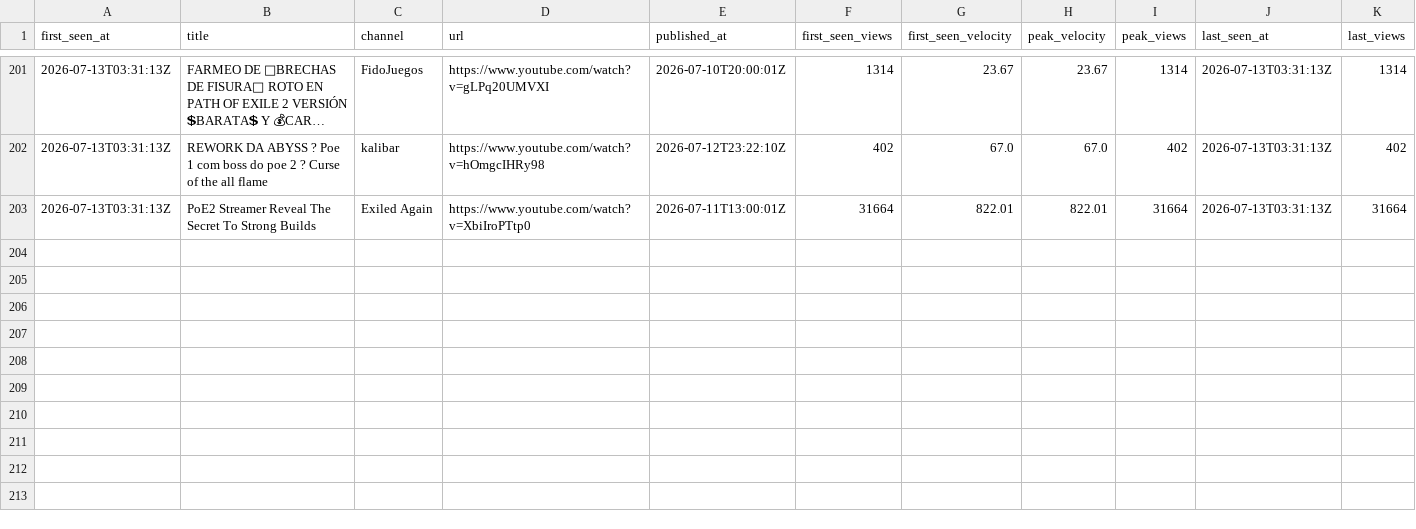
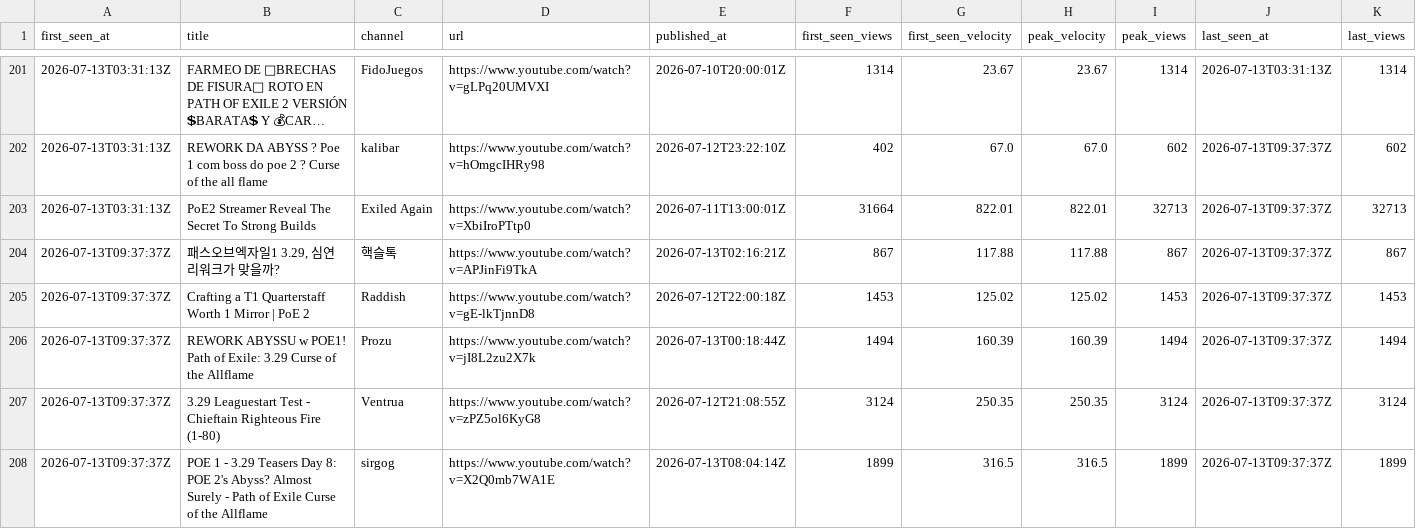
Before and after one commit to bigbes/poe2-discovery, a CSV file: docs/poe1/trending.csv, drawn as a sheet; only a part is shown, gaps mark what is left out; long unchanged cells end in …; the diff covers the shown part only; the diff names each change by its address in the sheet, - before the commit and + after, or states it on an @@ line.

```diff
--- a/docs/poe1/trending.csv
+++ b/docs/poe1/trending.csv
-I202 (peak_views): 402
+I202 (peak_views): 602
-J202:J203 (last_seen_at): 2026-07-13T03:31:13Z
+J202:J203 (last_seen_at): 2026-07-13T09:37:37Z
-K202 (last_views): 402
+K202 (last_views): 602
-I203 (peak_views): 31664
+I203 (peak_views): 32713
-K203 (last_views): 31664
+K203 (last_views): 32713
+row 204: 2026-07-13T09:37:37Z | 패스오브엑자일1 3.29, 심연 리워크가 맞을까? | 핵슬톡 | https://www.youtube.com/watch?v=APJinFi9TkA | 2026-07-13T02:16:21Z | 867 | 117.88 | 117.88 | 867 | 2026-07-13T09:37:37Z | 867
+row 205: 2026-07-13T09:37:37Z | Crafting a T1 Quarterstaff Worth 1 Mirror | PoE 2 | Raddish | https://www.youtube.com/watch?v=gE-lkTjnnD8 | 2026-07-12T22:00:18Z | 1453 | 125.02 | 125.02 | 1453 | 2026-07-13T09:37:37Z | 1453
+row 206: 2026-07-13T09:37:37Z | REWORK ABYSSU w POE1! Path of Exile: 3.29 Curse of the Allflame | Prozu | https://www.youtube.com/watch?v=jI8L2zu2X7k | 2026-07-13T00:18:44Z | 1494 | 160.39 | 160.39 | 1494 | 2026-07-13T09:37:37Z | 1494
+row 207: 2026-07-13T09:37:37Z | 3.29 Leaguestart Test - Chieftain Righteous Fire (1-80) | Ventrua | https://www.youtube.com/watch?v=zPZ5ol6KyG8 | 2026-07-12T21:08:55Z | 3124 | 250.35 | 250.35 | 3124 | 2026-07-13T09:37:37Z | 3124
+row 208: 2026-07-13T09:37:37Z | POE 1 - 3.29 Teasers Day 8: POE 2's Abyss? Almost Surely - Path of Exile Curse of the Allflame | sirgog | https://www.youtube.com/watch?v=X2Q0mb7WA1E | 2026-07-13T08:04:14Z | 1899 | 316.5 | 316.5 | 1899 | 2026-07-13T09:37:37Z | 1899
```
Also changed, not shown: 39 edited cells elsewhere in this file, docs/poe2/trending.csv, 8 other files.
